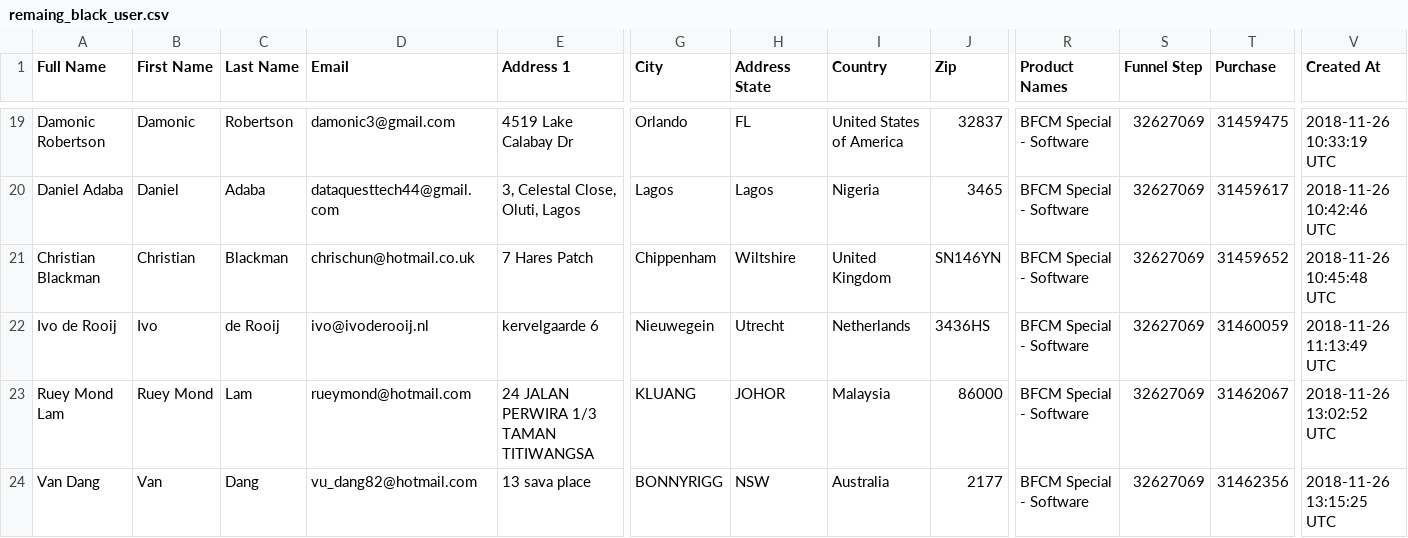
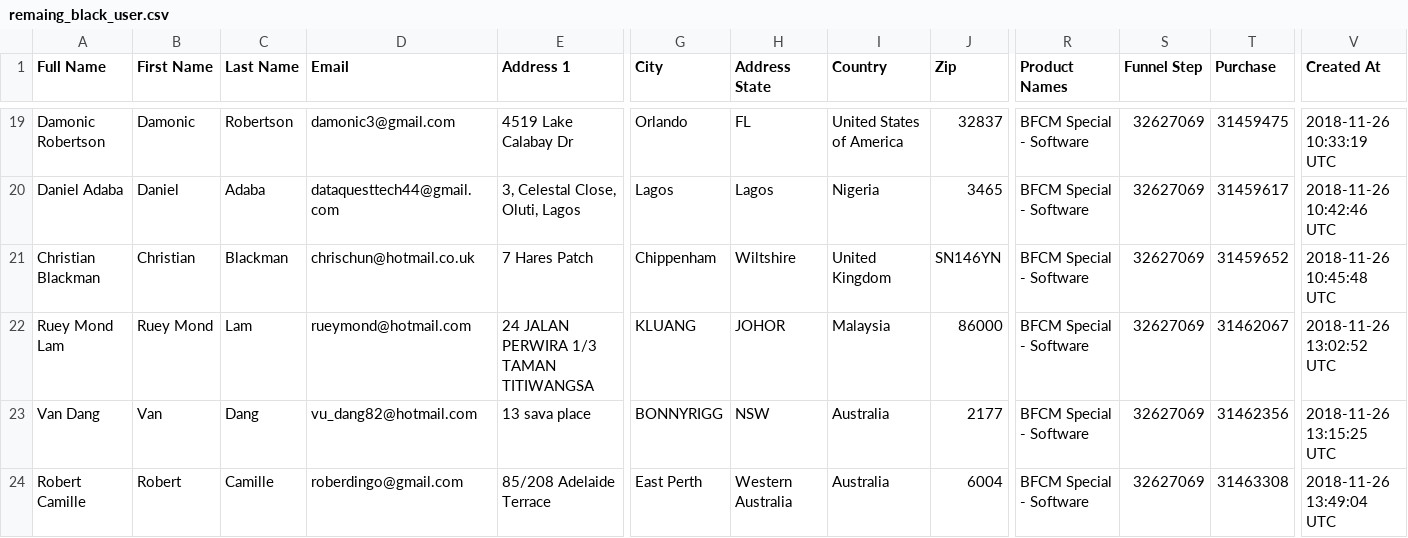
Before and after one commit to eSketchers/cookingappDemo, a CSV file: files/remaing_black_user.csv, drawn as a sheet; only a part is shown, gaps mark what is left out; the shorter side is filled out with more unchanged rows; rows hold the shown columns only; the diff names each change by its address in the sheet, - before the commit and + after, or states it on an @@ line.

Commit message:
Removed another duplicate user from black friday csv.

```diff
--- a/files/remaing_black_user.csv
+++ b/files/remaing_black_user.csv
-row 22: Ivo de Rooij | Ivo | de Rooij | ivo@ivoderooij.nl | kervelgaarde 6 | Nieuwegein | Utrecht | Netherlands | 3436HS | BFCM Special - Software | 32627069 | 31460059 | 2018-11-26 11:13:49 UTC
```
